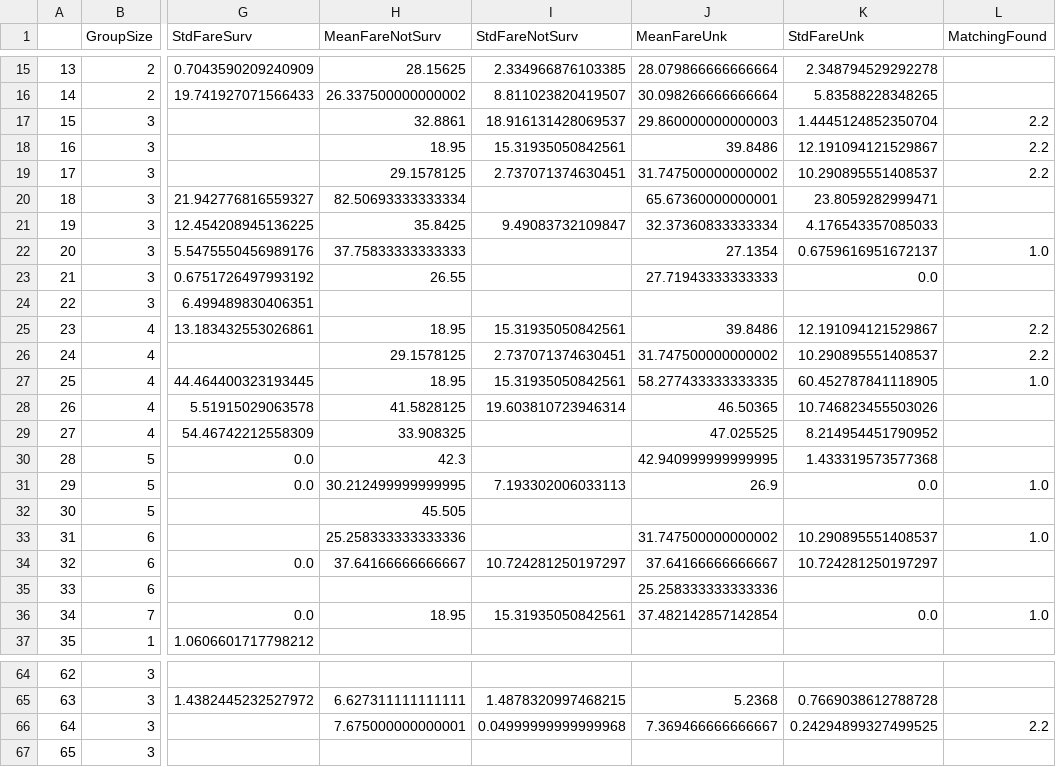
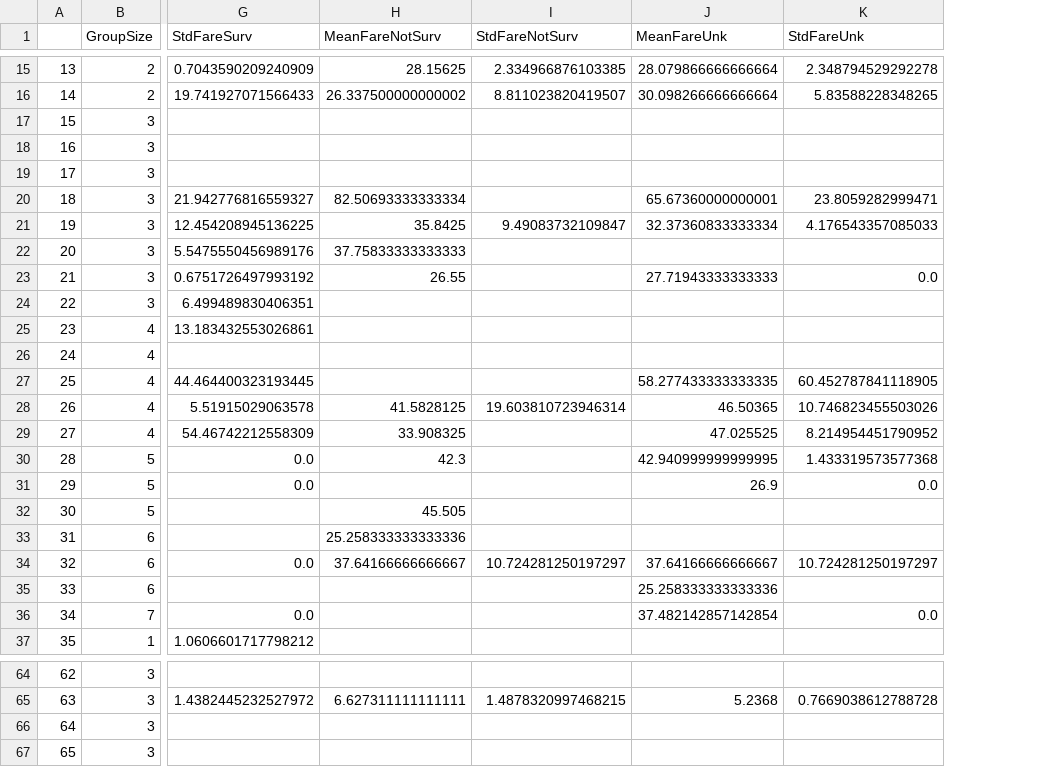
Before and after one commit to FabryPostRock/Titanic, a CSV file: df_FareResult_4.csv, drawn as a sheet; only a part is shown, gaps mark what is left out; the diff covers the shown part only; the diff names each change by its address in the sheet, - before the commit and + after, or states it on an @@ line.

```diff
--- a/df_FareResult_4.csv
+++ b/df_FareResult_4.csv
-column L (MatchingFound), rows 17-36: 2.2 | 2.2 | 2.2 |  |  | 1.0 |  |  | 2.2 | 2.2 | 1.0 |  |  |  | 1.0 |  | 1.0 |  |  | 1.0; row 66: 2.2
-H17 (MeanFareNotSurv): 32.8861
+H17 (MeanFareNotSurv): (empty)
-I17 (StdFareNotSurv): 18.916131428069537
+I17 (StdFareNotSurv): (empty)
-J17 (MeanFareUnk): 29.860000000000003
+J17 (MeanFareUnk): (empty)
-K17 (StdFareUnk): 1.4445124852350704
+K17 (StdFareUnk): (empty)
-H18 (MeanFareNotSurv): 18.95
+H18 (MeanFareNotSurv): (empty)
-I18 (StdFareNotSurv): 15.31935050842561
+I18 (StdFareNotSurv): (empty)
-J18 (MeanFareUnk): 39.8486
+J18 (MeanFareUnk): (empty)
-K18 (StdFareUnk): 12.191094121529867
+K18 (StdFareUnk): (empty)
-H19 (MeanFareNotSurv): 29.1578125
+H19 (MeanFareNotSurv): (empty)
-I19 (StdFareNotSurv): 2.737071374630451
+I19 (StdFareNotSurv): (empty)
-J19 (MeanFareUnk): 31.747500000000002
+J19 (MeanFareUnk): (empty)
-K19 (StdFareUnk): 10.290895551408537
+K19 (StdFareUnk): (empty)
-J22 (MeanFareUnk): 27.1354
+J22 (MeanFareUnk): (empty)
-K22 (StdFareUnk): 0.6759616951672137
+K22 (StdFareUnk): (empty)
-H25 (MeanFareNotSurv): 18.95
+H25 (MeanFareNotSurv): (empty)
-I25 (StdFareNotSurv): 15.31935050842561
+I25 (StdFareNotSurv): (empty)
-J25 (MeanFareUnk): 39.8486
+J25 (MeanFareUnk): (empty)
-K25 (StdFareUnk): 12.191094121529867
+K25 (StdFareUnk): (empty)
-H26 (MeanFareNotSurv): 29.1578125
+H26 (MeanFareNotSurv): (empty)
-I26 (StdFareNotSurv): 2.737071374630451
+I26 (StdFareNotSurv): (empty)
-J26 (MeanFareUnk): 31.747500000000002
+J26 (MeanFareUnk): (empty)
-K26 (StdFareUnk): 10.290895551408537
+K26 (StdFareUnk): (empty)
-H27 (MeanFareNotSurv): 18.95
+H27 (MeanFareNotSurv): (empty)
-I27 (StdFareNotSurv): 15.31935050842561
+I27 (StdFareNotSurv): (empty)
-H31 (MeanFareNotSurv): 30.212499999999995
+H31 (MeanFareNotSurv): (empty)
-I31 (StdFareNotSurv): 7.193302006033113
+I31 (StdFareNotSurv): (empty)
-J33 (MeanFareUnk): 31.747500000000002
+J33 (MeanFareUnk): (empty)
-K33 (StdFareUnk): 10.290895551408537
+K33 (StdFareUnk): (empty)
-H36 (MeanFareNotSurv): 18.95
+H36 (MeanFareNotSurv): (empty)
-I36 (StdFareNotSurv): 15.31935050842561
+I36 (StdFareNotSurv): (empty)
-H66 (MeanFareNotSurv): 7.675000000000001
+H66 (MeanFareNotSurv): (empty)
-I66 (StdFareNotSurv): 0.04999999999999968
+I66 (StdFareNotSurv): (empty)
-J66 (MeanFareUnk): 7.369466666666667
+J66 (MeanFareUnk): (empty)
-K66 (StdFareUnk): 0.24294899327499525
+K66 (StdFareUnk): (empty)
```
Also changed, not shown: 41 edited cells elsewhere in this file, 1 other file.
